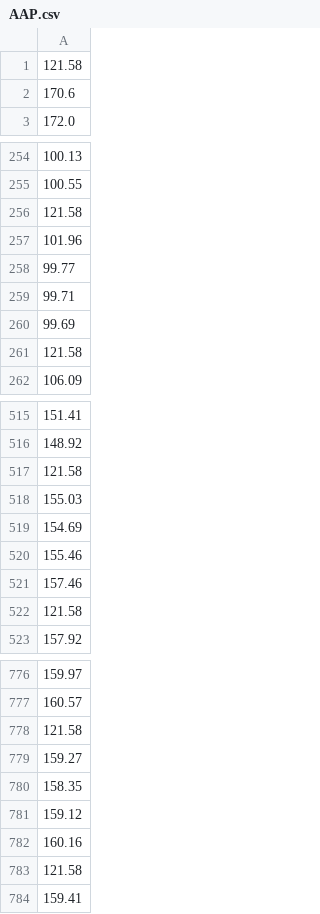
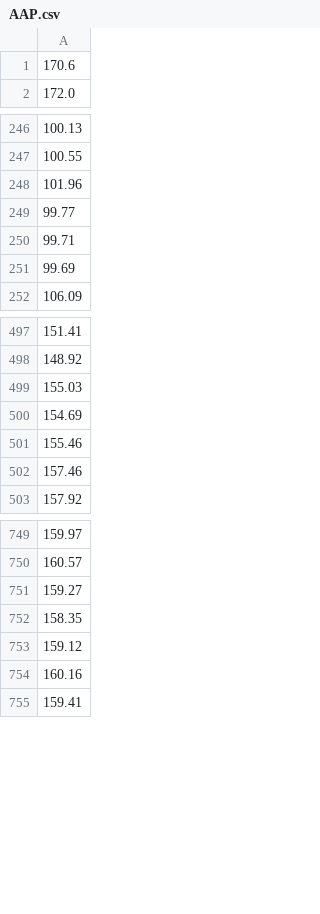
Before and after one commit to ZaichenkoVasia/StockPricePrediction, a CSV file: src/main/resources/AAP.csv, drawn as a sheet; only a part is shown, gaps mark what is left out; the diff covers the shown part only.

```diff
--- a/src/main/resources/AAP.csv
+++ b/src/main/resources/AAP.csv
@@ -1,2 +1 @@
-121.58
 170.6
@@ -255,3 +247,2 @@
 100.55
-121.58
 101.96
@@ -260,3 +251,2 @@
 99.69
-121.58
 106.09
@@ -516,3 +498,2 @@
 148.92
-121.58
 155.03
@@ -521,3 +502,2 @@
 157.46
-121.58
 157.92
@@ -777,3 +750,2 @@
 160.57
-121.58
 159.27
@@ -782,3 +754,2 @@
 160.16
-121.58
 159.41
```
Also changed, not shown: 23 removed rows elsewhere in this file, src/main/resources/result.csv, 3 other files.
